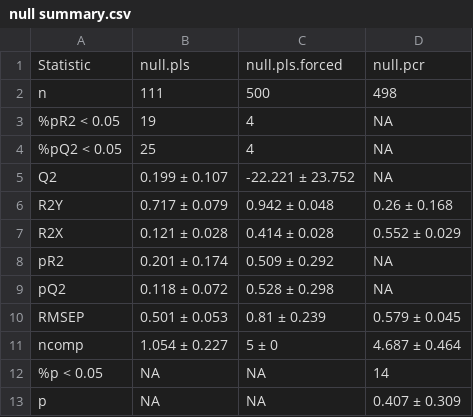
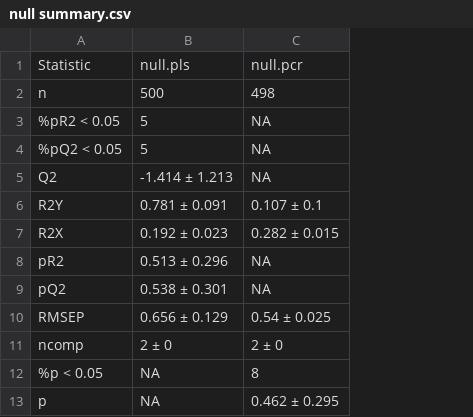
Before and after one commit to Aariq/PCA-vs-PLS, a CSV file: out/null summary.csv, drawn as a sheet; removed rows and columns are numbered as before the commit, all else as after; the diff names each change by its address in the sheet, - before the commit and + after, or states it on an @@ line.

Commit message:
force all analyses to fit 2 axes

```diff
--- a/out/null summary.csv
+++ b/out/null summary.csv
-column B, rows 1-13: null.pls | 111 | 19 | 25 | 0.199 ± 0.107 | 0.717 ± 0.079 | 0.121 ± 0.028 | 0.201 ± 0.174 | 0.118 ± 0.072 | 0.501 ± 0.053 | 1.054 ± 0.227 | NA | NA
-column C, rows 1-13: null.pls.forced | 500 | 4 | 4 | -22.221 ± 23.752 | 0.942 ± 0.048 | 0.414 ± 0.028 | 0.509 ± 0.292 | 0.528 ± 0.298 | 0.81 ± 0.239 | 5 ± 0 | NA | NA
+column B, rows 1-13: null.pls | 500 | 5 | 5 | -1.414 ± 1.213 | 0.781 ± 0.091 | 0.192 ± 0.023 | 0.513 ± 0.296 | 0.538 ± 0.301 | 0.656 ± 0.129 | 2 ± 0 | NA | NA
-C6: 0.26 ± 0.168
+C6: 0.107 ± 0.1
-C7: 0.552 ± 0.029
+C7: 0.282 ± 0.015
-C10: 0.579 ± 0.045
+C10: 0.54 ± 0.025
-C11: 4.687 ± 0.464
+C11: 2 ± 0
-C12: 14
+C12: 8
-C13: 0.407 ± 0.309
+C13: 0.462 ± 0.295
```
Also changed, not shown: out/control summary.csv, out/herring summary.csv, 8 other files.
